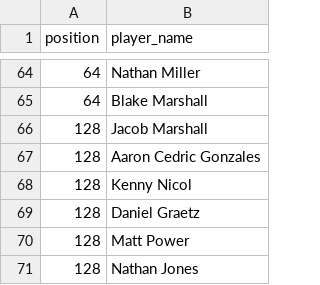
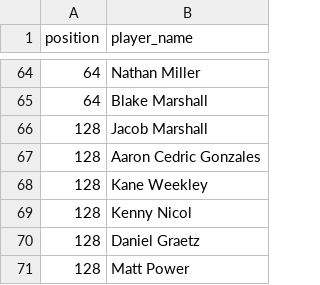
Before and after one commit to martinjandrews/pr2, a CSV file: results/aebf_singles_2023.csv, drawn as a sheet; only a part is shown, gaps mark what is left out; the shorter side is filled out with more unchanged rows; the diff names each change by its address in the sheet, - before the commit and + after, or states it on an @@ line.

```diff
--- a/results/aebf_singles_2023.csv
+++ b/results/aebf_singles_2023.csv
+row 68: 128 | Kane Weekley
```
Also changed, not shown: 20 other files.
